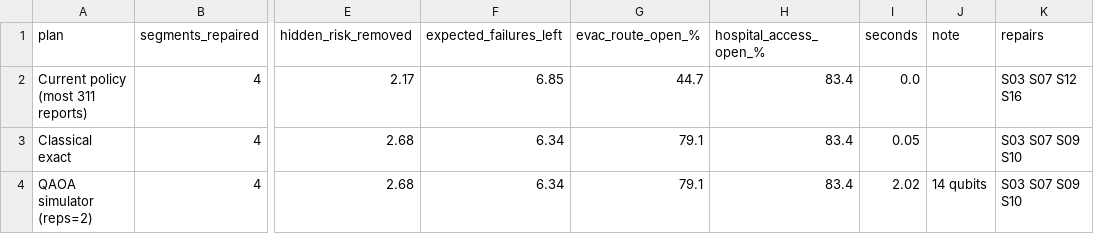
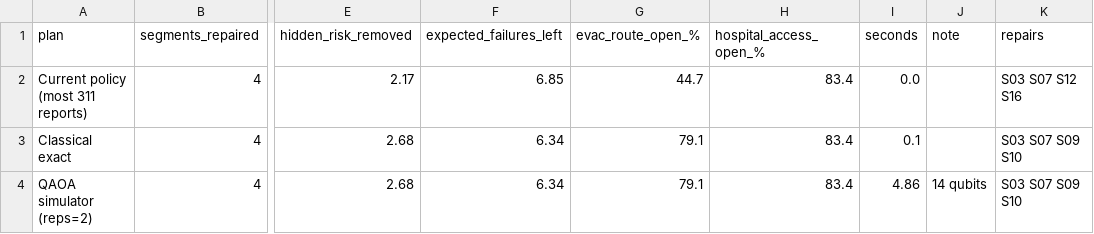
Before and after one commit to KatharineRingo/Qiskit-Hackathon, a CSV file: results/demo_plan_comparison.csv, drawn as a sheet; only a part is shown, gaps mark what is left out; the diff names each change by its address in the sheet, - before the commit and + after, or states it on an @@ line.

```diff
--- a/results/demo_plan_comparison.csv
+++ b/results/demo_plan_comparison.csv
-I3 (seconds): 0.05
+I3 (seconds): 0.1
-I4 (seconds): 2.02
+I4 (seconds): 4.86
```
Also changed, not shown: 7 other files.
